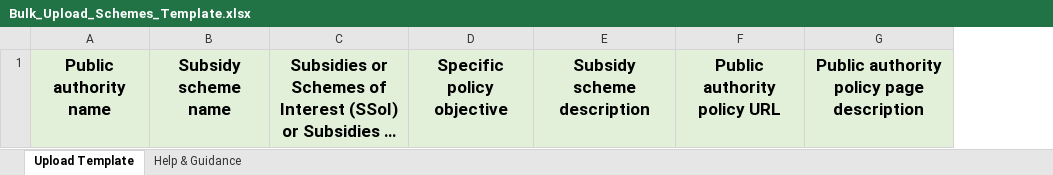
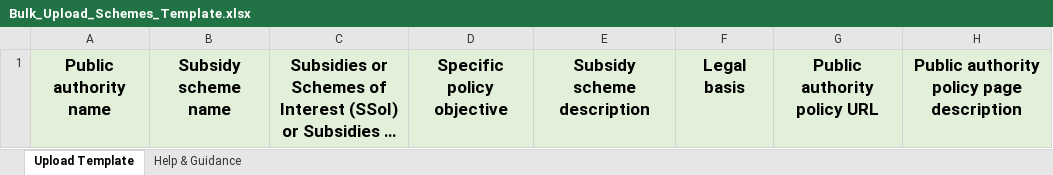
Before and after one commit to UKGovernmentBEIS/transparency-db-admin-portal, an Excel workbook: public/assets/files/Bulk_Upload_Schemes_Template.xlsx, sheet Upload Template, drawn as a sheet; only a part is shown; long unchanged cells end in …; values as stored, in another font and other column widths than the file's, no borders; the diff names each change by its address in the sheet, - before the commit and + after, or states it on an @@ line.

Commit message:
scheme update

```diff
--- a/public/assets/files/Bulk_Upload_Schemes_Template.xlsx (sheet Upload Template)
+++ b/public/assets/files/Bulk_Upload_Schemes_Template.xlsx (sheet Upload Template)
+column F, row 1: Legal basis
```
